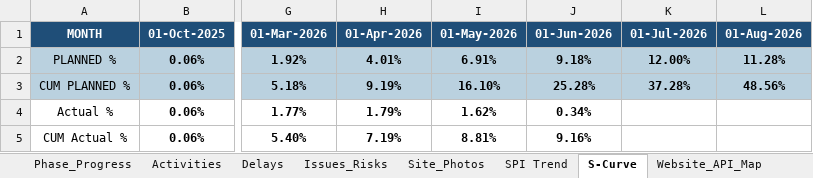
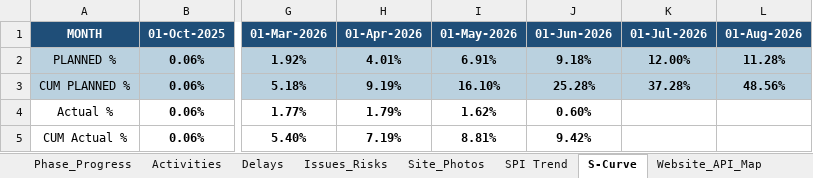
Before and after one commit to ahmedabdelrady18-tech/Maseel-dashboard, an Excel workbook: data/project-dashboard.xlsx, sheet S-Curve, drawn as a sheet; only a part is shown, gaps mark what is left out; values as stored, in another font and other column widths than the file's, no borders; charts and pictures and table styles not drawn; the diff names each change by its address in the sheet, - before the commit and + after, or states it on an @@ line.

```diff
--- a/data/project-dashboard.xlsx (sheet S-Curve)
+++ b/data/project-dashboard.xlsx (sheet S-Curve)
-J4 (01-Jun-2026): 0.34%
+J4 (01-Jun-2026): 0.60%
-J5 (01-Jun-2026): 9.16%
+J5 (01-Jun-2026): 9.42%
```
Also changed, not shown: sheet Activities, sheet Overall_Progress, sheet Phase_Progress, sheet Delays, sheet Issues_Risks, sheet SPI Trend, charts or pictures, 1 other file.
